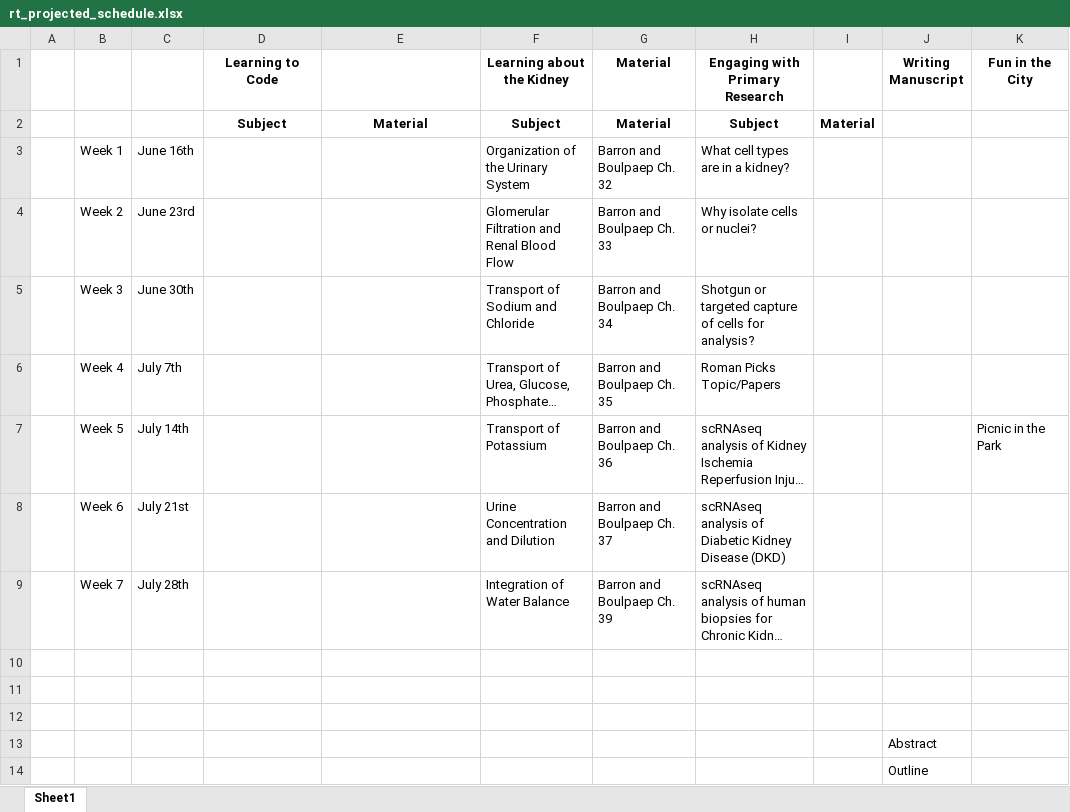
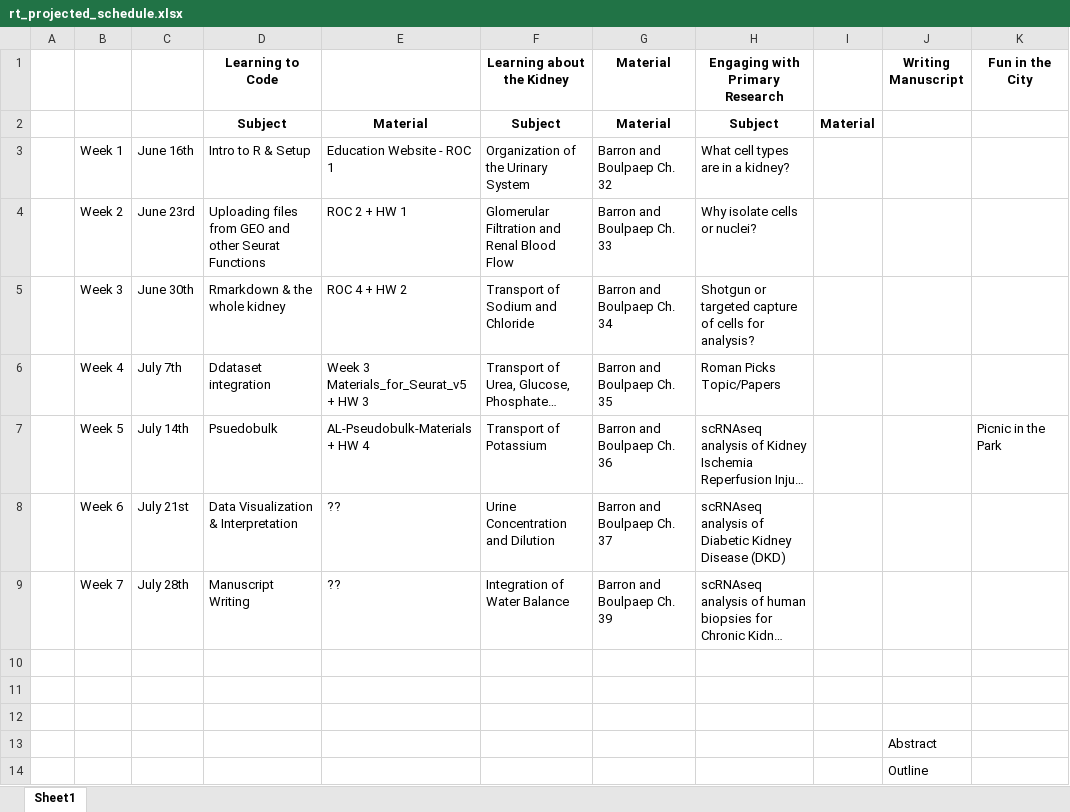
Before and after one commit to usckrc/BTG, an Excel workbook: summer_2025_schedule/rt_projected_schedule.xlsx, sheet Sheet1, drawn as a sheet; only a part is shown; long unchanged cells end in …; values as stored, in another font and other column widths than the file's, no borders; the diff names each change by its address in the sheet, - before the commit and + after, or states it on an @@ line.

Commit message:
summer schedule

```diff
--- a/summer_2025_schedule/rt_projected_schedule.xlsx (sheet Sheet1)
+++ b/summer_2025_schedule/rt_projected_schedule.xlsx (sheet Sheet1)
-D3 (Learning to Code): (empty)
+D3 (Learning to Code): Intro to R & Setup
-E3: (empty)
+E3: Education Website - ROC 1
-D4 (Learning to Code): (empty)
+D4 (Learning to Code): Uploading files from GEO and other Seurat Functions
-E4: (empty)
+E4: ROC 2 + HW 1
-D5 (Learning to Code): (empty)
+D5 (Learning to Code): Rmarkdown & the whole kidney
-E5: (empty)
+E5: ROC 4 + HW 2
-D6 (Learning to Code): (empty)
+D6 (Learning to Code): Ddataset integration
-E6: (empty)
+E6: Week 3 Materials_for_Seurat_v5 + HW 3
-D7 (Learning to Code): (empty)
+D7 (Learning to Code): Psuedobulk
-E7: (empty)
+E7: AL-Pseudobulk-Materials + HW 4
-D8 (Learning to Code): (empty)
+D8 (Learning to Code): Data Visualization & Interpretation
-E8:E9: (empty)
+E8:E9: ??
-D9 (Learning to Code): (empty)
+D9 (Learning to Code): Manuscript Writing
```
Also changed, not shown: 2 other files.
